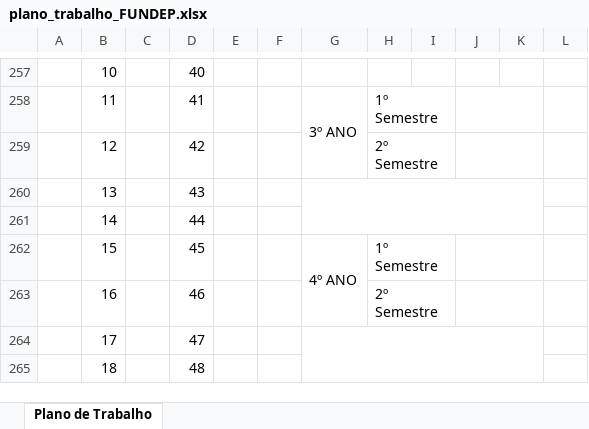
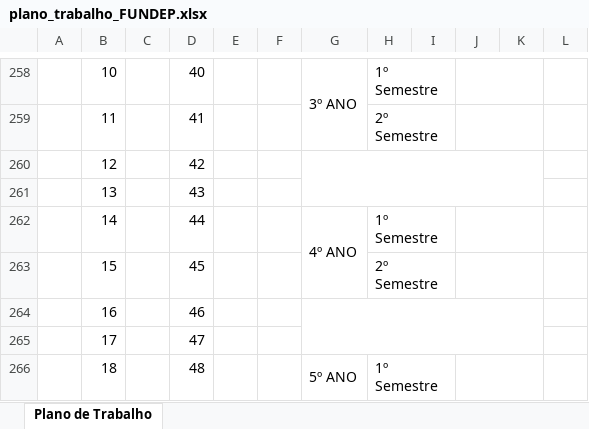
Before and after one commit to JulioMSantos/codautom, an Excel workbook: Modelos/AG/FUNDEP/plano_trabalho_FUNDEP.xlsx, sheet Plano de Trabalho, drawn as a sheet; only a part is shown, gaps mark what is left out; values as stored, in another font and other column widths than the file's, no cell formats; removed rows and columns are numbered as before the commit, all else as after; the diff covers the shown part only; the diff names each change by its address in the sheet, - before the commit and + after, or states it on an @@ line.

```diff
--- a/Modelos/AG/FUNDEP/plano_trabalho_FUNDEP.xlsx (sheet Plano de Trabalho)
+++ b/Modelos/AG/FUNDEP/plano_trabalho_FUNDEP.xlsx (sheet Plano de Trabalho)
-G258: (empty)
+G258: 3º ANO
+G258:G259 merged
-H258: (empty)
+H258: 1º Semestre
+H258:I258 merged
+J258:K258 merged
-G259: 3º ANO
+G259: (empty)
-G258:G259 merged
-H259: 1º Semestre
+H259: 2º Semestre
+G260:K261 merged
-H260: 2º Semestre
+H260: (empty)
-H259:I259 merged
-J259:K259 merged
-G260:K261 merged
-G262: (empty)
+G262: 4º ANO
+G262:G263 merged
-H262: (empty)
+H262: 1º Semestre
+H262:I262 merged
+J262:K262 merged
-G263: 4º ANO
+G263: (empty)
-G262:G263 merged
-H263: 1º Semestre
+H263: 2º Semestre
+G264:K265 merged
-H264: 2º Semestre
+H264: (empty)
-H263:I263 merged
-J263:K263 merged
-G264:K265 merged
-G266: (empty)
+G266: 5º ANO
+G266:G267 merged
-H266: (empty)
+H266: 1º Semestre
+H266:I266 merged
+J266:K266 merged
```
Also changed, not shown: 1 added row, 1 removed row, 62 edited cells and merged cells elsewhere in this sheet, cell formats, formulas that keep their value, Modelos/AG/FATEC/plano_trabalho_FATEC.xlsx, Modelos/AG/FDMS/plano_trabalho_FDMS.xlsx, 52 other files.
